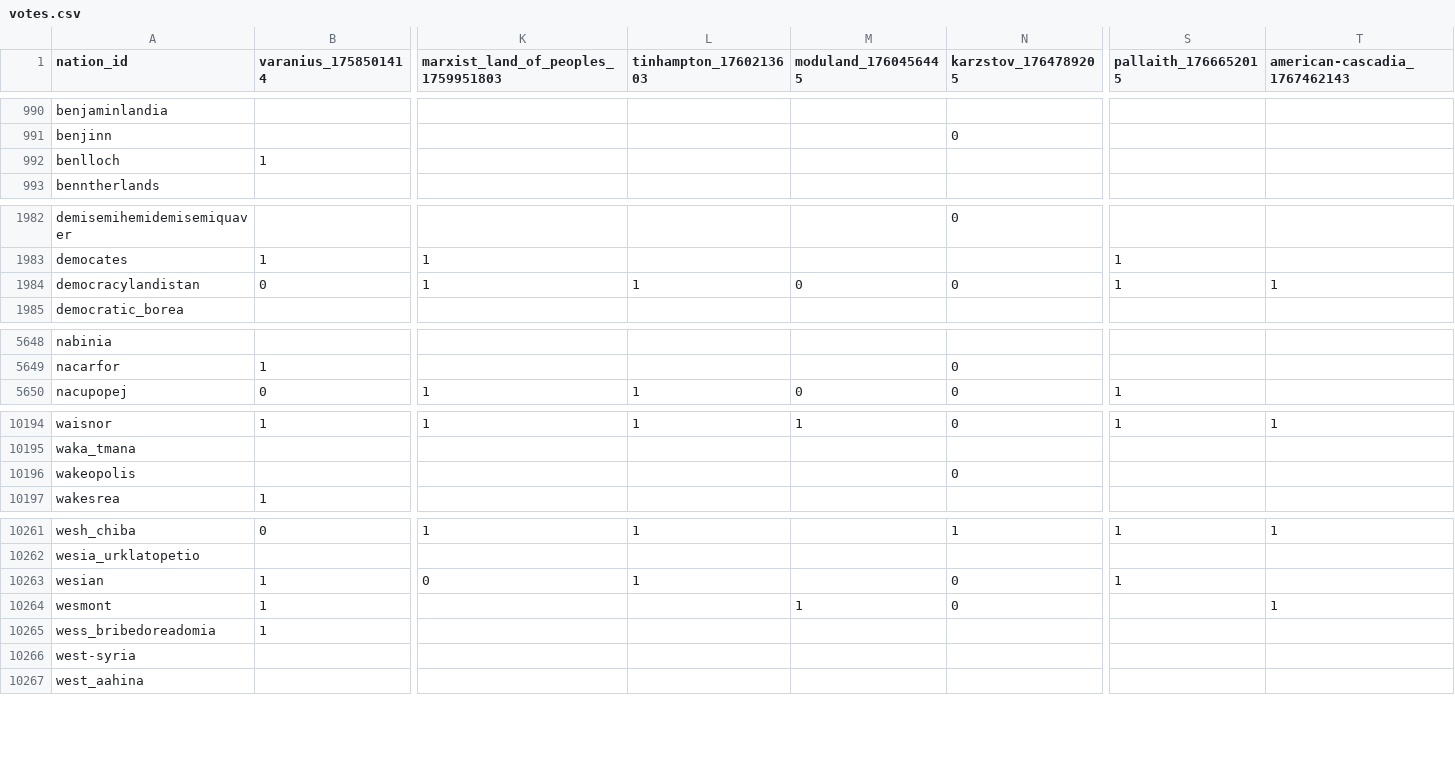
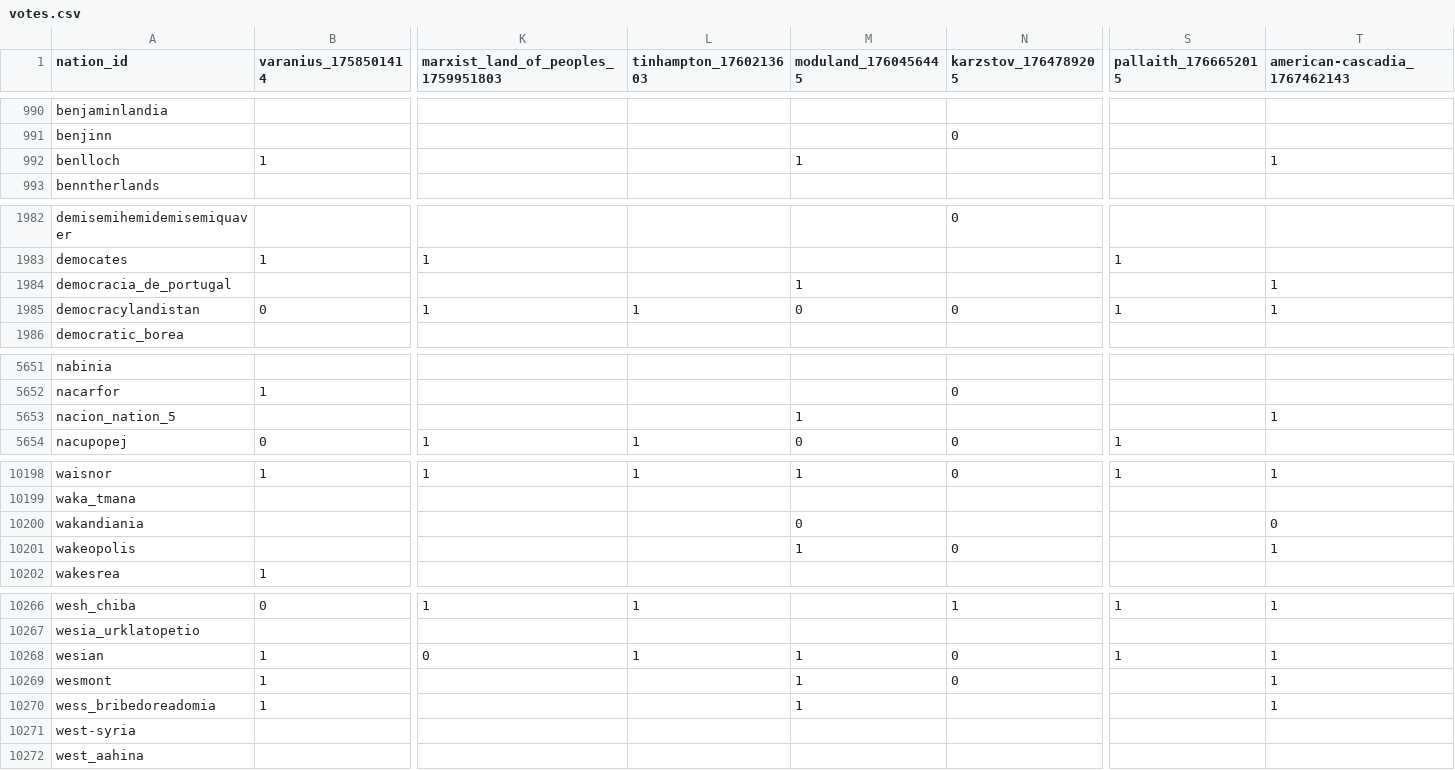
Before and after one commit to Bohaska/wa-voting-records, a CSV file: votes.csv, drawn as a sheet; only a part is shown, gaps mark what is left out; addresses are those after the commit; rows hold the shown columns only; the diff covers the shown part only; the diff names each change by its address in the sheet, - before the commit and + after, or states it on an @@ line.

Commit message:
UPDATE: Vote record CSV

```diff
--- a/votes.csv
+++ b/votes.csv
-M992 (moduland_1760456445): (empty)
+M992 (moduland_1760456445): 1
-T992 (american-cascadia_1767462143): (empty)
+T992 (american-cascadia_1767462143): 1
+row 1984: democracia_de_portugal |  |  |  | 1 |  |  | 1
+row 5653: nacion_nation_5 |  |  |  | 1 |  |  | 1
+row 10200: wakandiania |  |  |  | 0 |  |  | 0
-M10201 (moduland_1760456445): (empty)
+M10201 (moduland_1760456445): 1
-T10201 (american-cascadia_1767462143): (empty)
+T10201 (american-cascadia_1767462143): 1
-M10268 (moduland_1760456445): (empty)
+M10268 (moduland_1760456445): 1
-T10268 (american-cascadia_1767462143): (empty)
+T10268 (american-cascadia_1767462143): 1
-M10270 (moduland_1760456445): (empty)
+M10270 (moduland_1760456445): 1
-T10270 (american-cascadia_1767462143): (empty)
+T10270 (american-cascadia_1767462143): 1
```
Also changed, not shown: 2 added rows and 74 edited cells elsewhere in this file, 1 other file.
